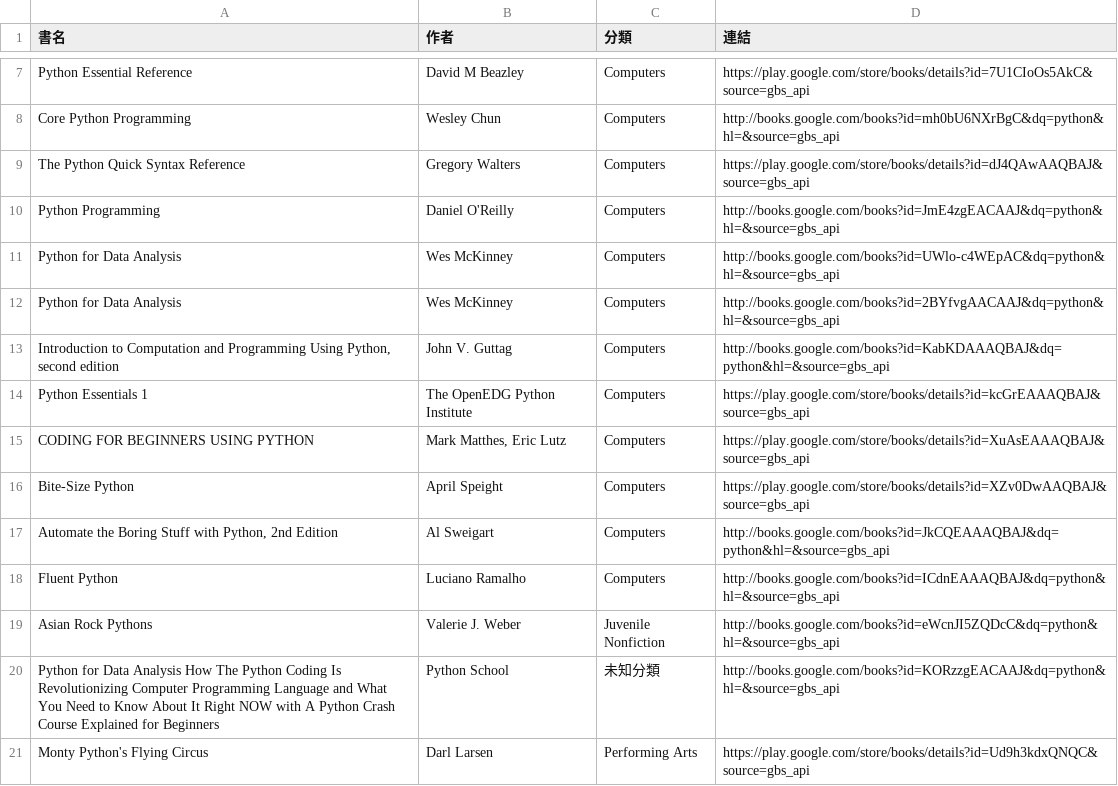
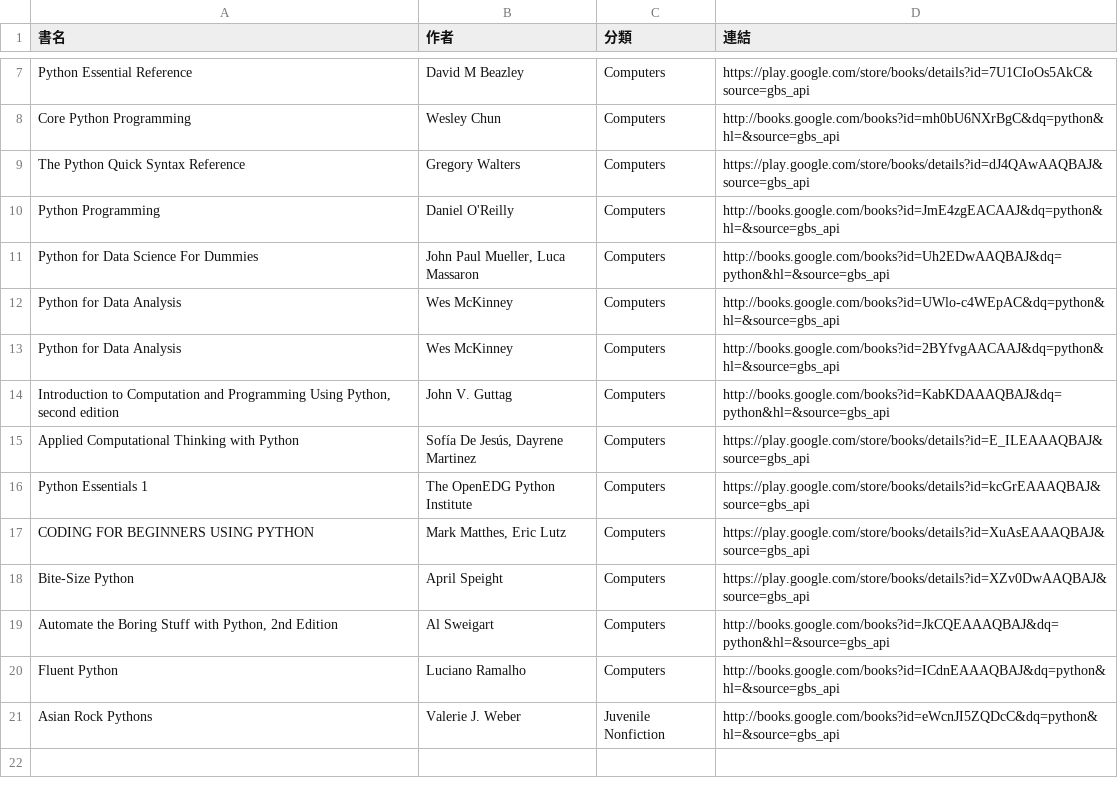
Before and after one commit to allenwhitewho/open_platform_final_project, a CSV file: api.csv, drawn as a sheet; only a part is shown, gaps mark what is left out.

```diff
--- a/api.csv
+++ b/api.csv
@@ -10,2 +10,3 @@ The Python Quick Syntax Reference,Gregory Walters,Computers,https://play.google.
 Python Programming,Daniel O'Reilly,Computers,http://books.google.com/books?id=JmE4zgEACAAJ&dq=python&hl=&source=gbs_api
+Python for Data Science For Dummies,"John Paul Mueller, Luca Massaron",Computers,http://books.google.com/books?id=Uh2EDwAAQBAJ&dq=python&hl=&source=gbs_api
 Python for Data Analysis,Wes McKinney,Computers,http://books.google.com/books?id=UWlo-c4WEpAC&dq=python&hl=&source=gbs_api
@@ -13,2 +14,3 @@ Python for Data Analysis,Wes McKinney,Computers,http://books.google.com/books?id
 "Introduction to Computation and Programming Using Python, second edition",John V. Guttag,Computers,http://books.google.com/books?id=KabKDAAAQBAJ&dq=python&hl=&source=gbs_api
+Applied Computational Thinking with Python,"Sofía De Jesús, Dayrene Martinez",Computers,https://play.google.com/store/books/details?id=E_ILEAAAQBAJ&source=gbs_api
 Python Essentials 1,The OpenEDG Python Institute,Computers,https://play.google.com/store/books/details?id=kcGrEAAAQBAJ&source=gbs_api
@@ -19,3 +21 @@ Fluent Python,Luciano Ramalho,Computers,http://books.google.com/books?id=ICdnEAA
 Asian Rock Pythons,Valerie J. Weber,Juvenile Nonfiction,http://books.google.com/books?id=eWcnJI5ZQDcC&dq=python&hl=&source=gbs_api
-Python for Data Analysis How The Python Coding Is Revolutionizing Computer Programming Language and What You Need to Know About It Right NOW with A Python Crash Course Explained for Beginners,Python School,未知分類,http://books.google.com/books?id=KORzzgEACAAJ&dq=python&hl=&source=gbs_api
-Monty Python's Flying Circus,Darl Larsen,Performing Arts,https://play.google.com/store/books/details?id=Ud9h3kdxQNQC&source=gbs_api
```
Also changed, not shown: category_log.csv, history.csv, 7 other files.
